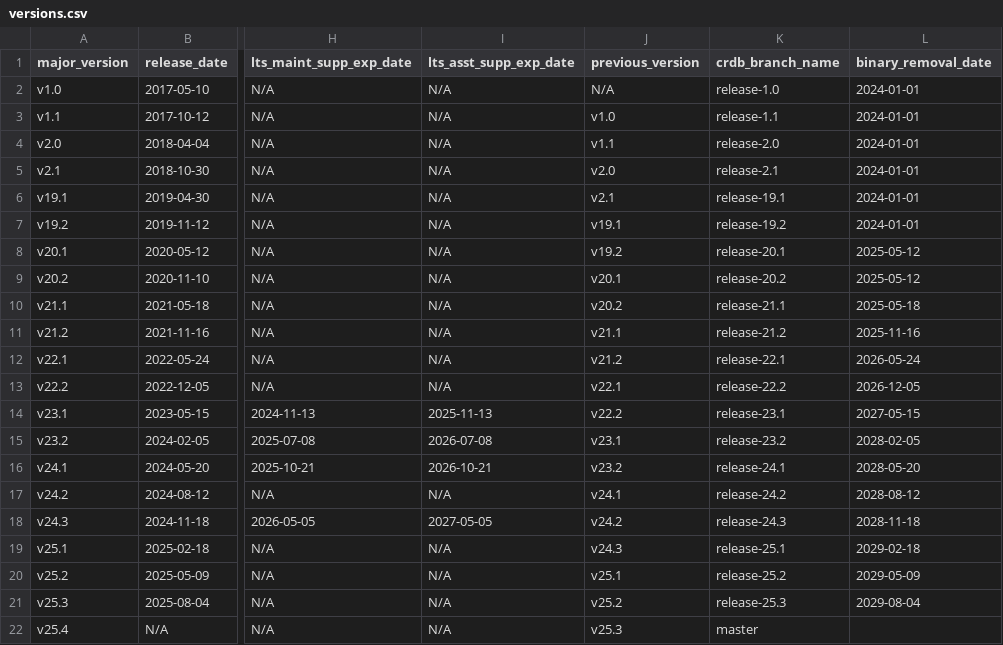
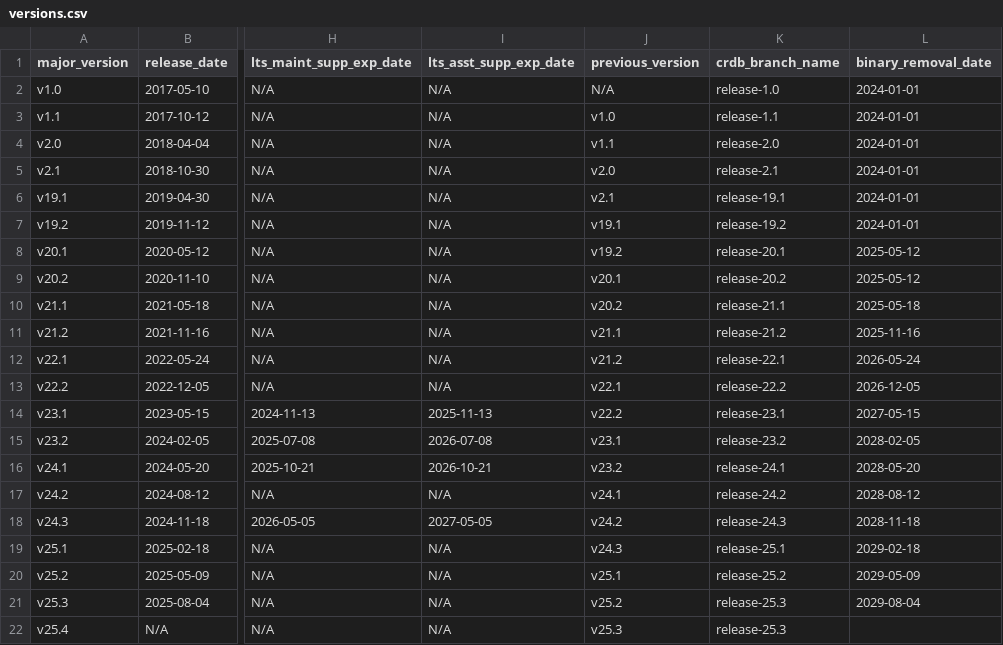
Before and after one commit to cockroachdb/docs, a CSV file: src/current/_data/versions.csv, drawn as a sheet; only a part is shown, gaps mark what is left out; the diff names each change by its address in the sheet, - before the commit and + after, or states it on an @@ line.

Commit message:
Temporarily use v25.3 branch for v25.4 SQL diagrams

```diff
--- a/src/current/_data/versions.csv
+++ b/src/current/_data/versions.csv
-K22 (crdb_branch_name): master
+K22 (crdb_branch_name): release-25.3
```
